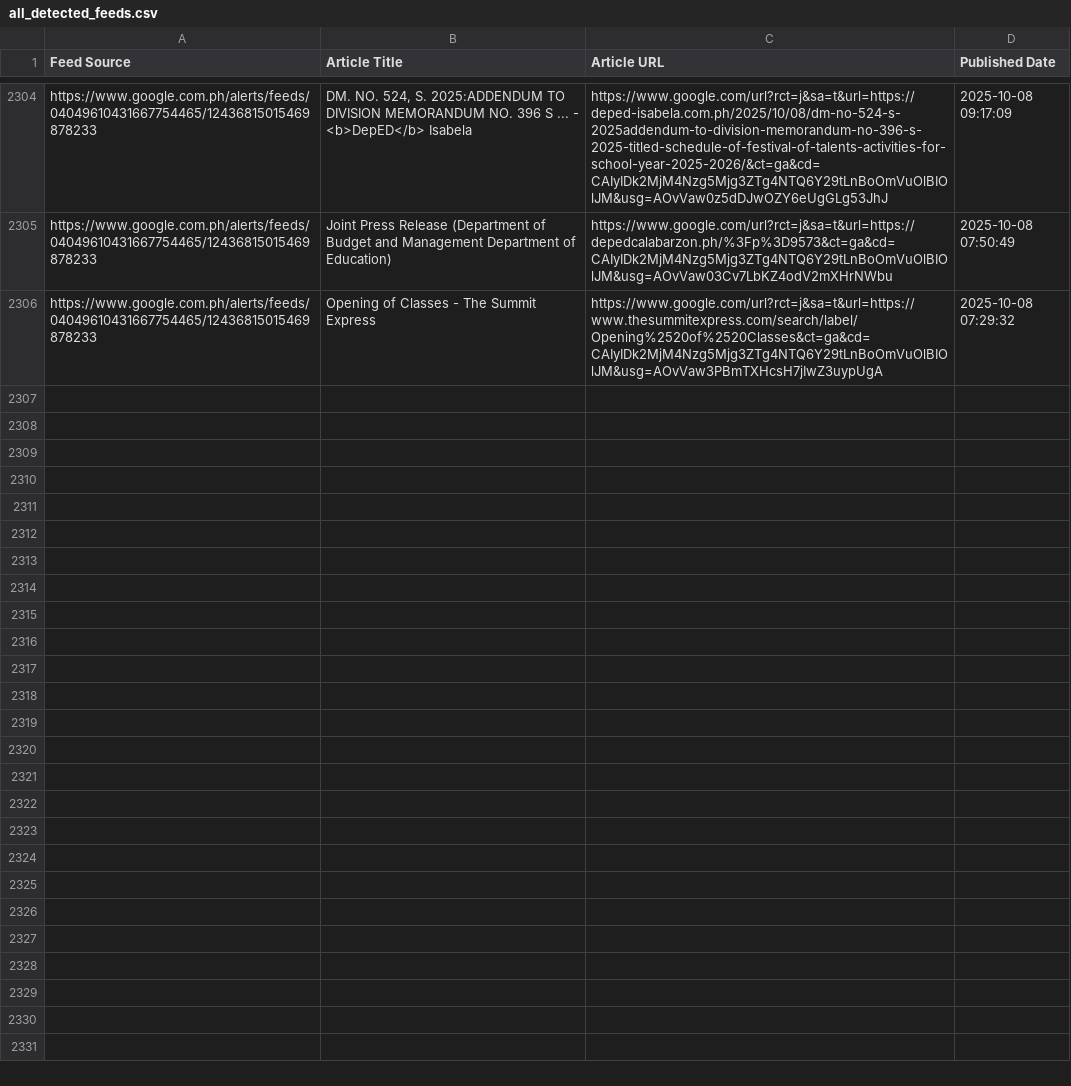
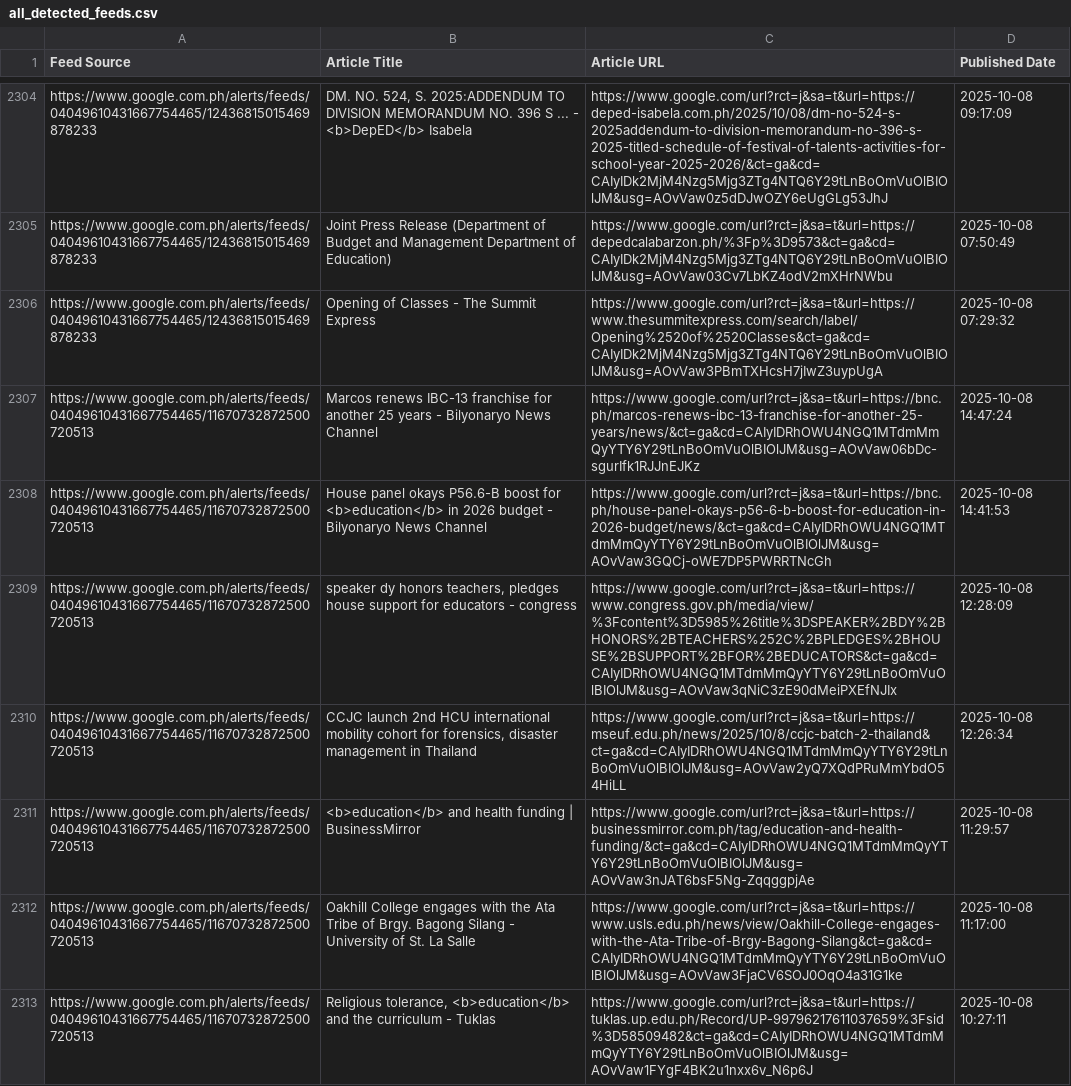
Before and after one commit to mabagarlene/bettermark, a CSV file: all_detected_feeds.csv, drawn as a sheet; only a part is shown, gaps mark what is left out.

Commit message:
Update feed data - 2025-10-08 15:16:21 UTC

```diff
--- a/all_detected_feeds.csv
+++ b/all_detected_feeds.csv
@@ -2306 +2306,8 @@ https://www.google.com.ph/alerts/feeds/04049610431667754465/12436815015469878233
 https://www.google.com.ph/alerts/feeds/04049610431667754465/12436815015469878233,Opening of Classes - The Summit Express,https://www.google.com/url?rct=j&sa=t&url=https://www.thesummitexpress.com/search/label/Opening%2520of%2520Classes&ct=ga&cd=CAIyIDk2MjM4Nzg5Mjg3ZTg4NTQ6Y29tLnBoOmVuOlBIOlJM&usg=AOvVaw3PBmTXHcsH7jIwZ3uypUgA,2025-10-08 07:29:32
+https://www.google.com.ph/alerts/feeds/04049610431667754465/11670732872500720513,Marcos renews IBC-13 franchise for another 25 years - Bilyonaryo News Channel,https://www.google.com/url?rct=j&sa=t&url=https://bnc.ph/marcos-renews-ibc-13-franchise-for-another-25-years/news/&ct=ga&cd=CAIyIDRhOWU4NGQ1MTdmMmQyYTY6Y29tLnBoOmVuOlBIOlJM&usg=AOvVaw06bDc-sgurIfk1RJJnEJKz,2025-10-08 14:47:24
+https://www.google.com.ph/alerts/feeds/04049610431667754465/11670732872500720513,House panel okays P56.6-B boost for <b>education</b> in 2026 budget - Bilyonaryo News Channel,https://www.google.com/url?rct=j&sa=t&url=https://bnc.ph/house-panel-okays-p56-6-b-boost-for-education-in-2026-budget/news/&ct=ga&cd=CAIyIDRhOWU4NGQ1MTdmMmQyYTY6Y29tLnBoOmVuOlBIOlJM&usg=AOvVaw3GQCj-oWE7DP5PWRRTNcGh,2025-10-08 14:41:53
+https://www.google.com.ph/alerts/feeds/04049610431667754465/11670732872500720513,"speaker dy honors teachers, pledges house support for educators - congress",https://www.google.com/url?rct=j&sa=t&url=https://www.congress.gov.ph/media/view/%3Fcontent%3D5985%26title%3DSPEAKER%2BDY%2BHONORS%2BTEACHERS%252C%2BPLEDGES%2BHOUSE%2BSUPPORT%2BFOR%2BEDUCATORS&ct=ga&cd=CAIyIDRhOWU4NGQ1MTdmMmQyYTY6Y29tLnBoOmVuOlBIOlJM&usg=AOvVaw3qNiC3zE90dMeiPXEfNJIx,2025-10-08 12:28:09
+https://www.google.com.ph/alerts/feeds/04049610431667754465/11670732872500720513,"CCJC launch 2nd HCU international mobility cohort for forensics, disaster management in Thailand",https://www.google.com/url?rct=j&sa=t&url=https://mseuf.edu.ph/news/2025/10/8/ccjc-batch-2-thailand&ct=ga&cd=CAIyIDRhOWU4NGQ1MTdmMmQyYTY6Y29tLnBoOmVuOlBIOlJM&usg=AOvVaw2yQ7XQdPRuMmYbdO54HiLL,2025-10-08 12:26:34
+https://www.google.com.ph/alerts/feeds/04049610431667754465/11670732872500720513,<b>education</b> and health funding | BusinessMirror,https://www.google.com/url?rct=j&sa=t&url=https://businessmirror.com.ph/tag/education-and-health-funding/&ct=ga&cd=CAIyIDRhOWU4NGQ1MTdmMmQyYTY6Y29tLnBoOmVuOlBIOlJM&usg=AOvVaw3nJAT6bsF5Ng-ZqqggpjAe,2025-10-08 11:29:57
+https://www.google.com.ph/alerts/feeds/04049610431667754465/11670732872500720513,Oakhill College engages with the Ata Tribe of Brgy. Bagong Silang - University of St. La Salle,https://www.google.com/url?rct=j&sa=t&url=https://www.usls.edu.ph/news/view/Oakhill-College-engages-with-the-Ata-Tribe-of-Brgy-Bagong-Silang&ct=ga&cd=CAIyIDRhOWU4NGQ1MTdmMmQyYTY6Y29tLnBoOmVuOlBIOlJM&usg=AOvVaw3FjaCV6SOJ0OqO4a31G1ke,2025-10-08 11:17:00
+https://www.google.com.ph/alerts/feeds/04049610431667754465/11670732872500720513,"Religious tolerance, <b>education</b> and the curriculum - Tuklas",https://www.google.com/url?rct=j&sa=t&url=https://tuklas.up.edu.ph/Record/UP-99796217611037659%3Fsid%3D58509482&ct=ga&cd=CAIyIDRhOWU4NGQ1MTdmMmQyYTY6Y29tLnBoOmVuOlBIOlJM&usg=AOvVaw1FYgF4BK2u1nxx6v_N6p6J,2025-10-08 10:27:11
```
